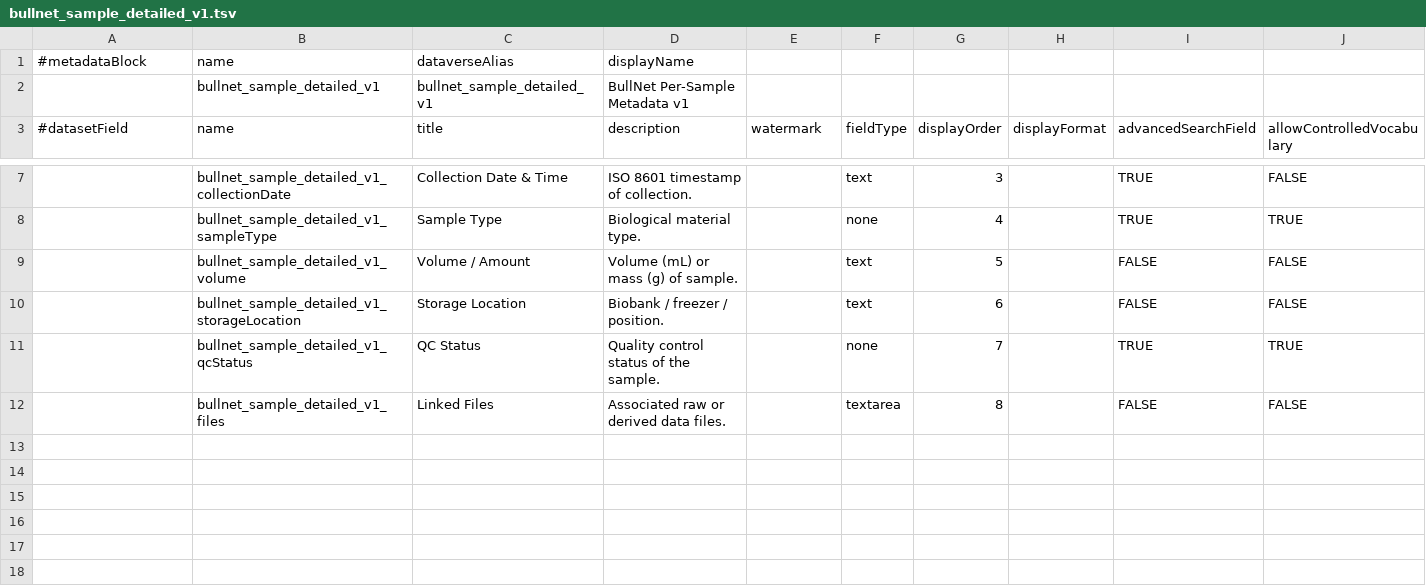
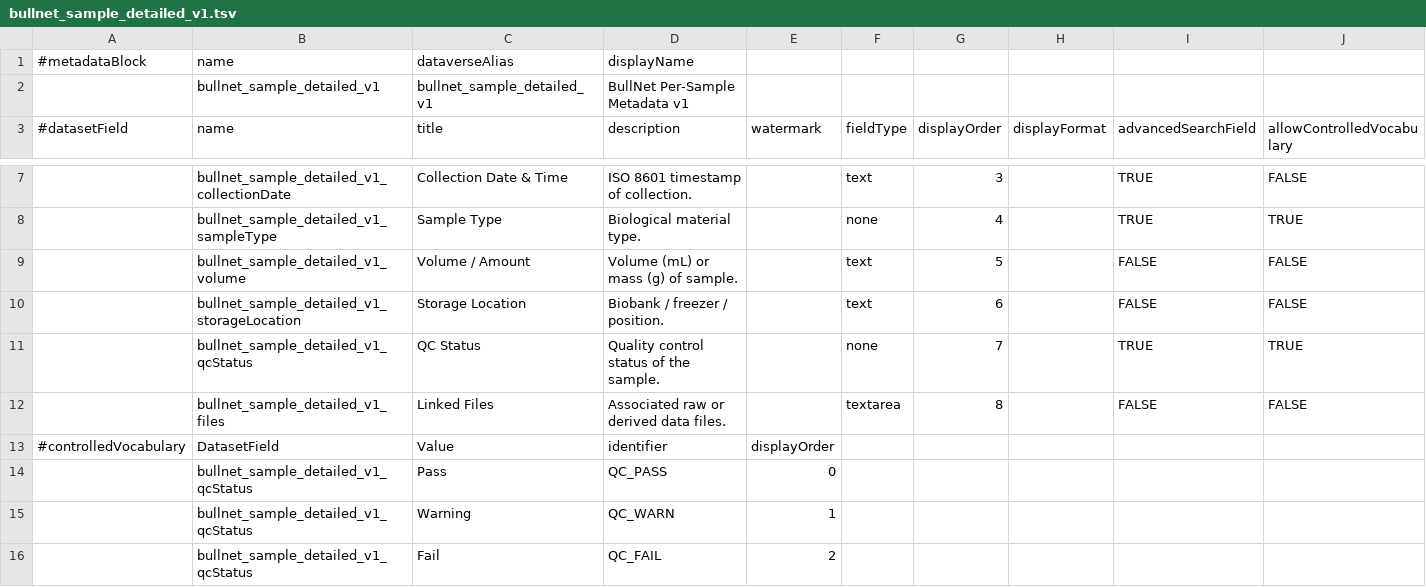
Before and after one commit to FAIRSpace-Cologne/MetadataTemplates, a TSV file: bullnet/bullnet_sample_detailed_v1.tsv, drawn as a sheet; only a part is shown, gaps mark what is left out; rows hold the shown columns only; the diff names each change by its address in the sheet, - before the commit and + after, or states it on an @@ line.

Commit message:
Update bullnet_sample_detailed_v1.tsv

```diff
--- a/bullnet/bullnet_sample_detailed_v1.tsv
+++ b/bullnet/bullnet_sample_detailed_v1.tsv
+row 13: #controlledVocabulary | DatasetField | Value | identifier | displayOrder
+row 14:  | bullnet_sample_detailed_v1_qcStatus | Pass | QC_PASS | 0
+row 15:  | bullnet_sample_detailed_v1_qcStatus | Warning | QC_WARN | 1
+row 16:  | bullnet_sample_detailed_v1_qcStatus | Fail | QC_FAIL | 2
```
